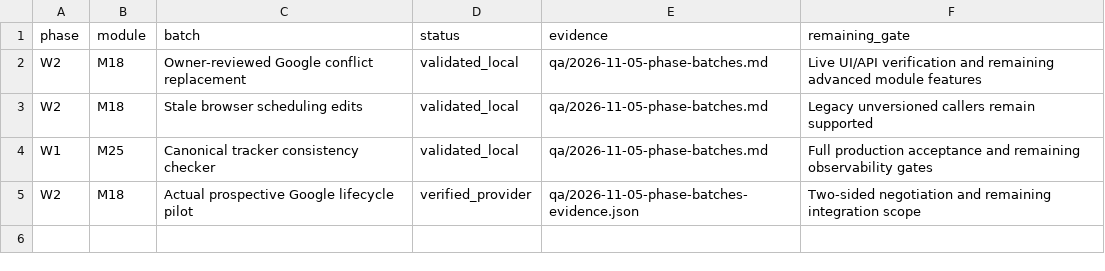
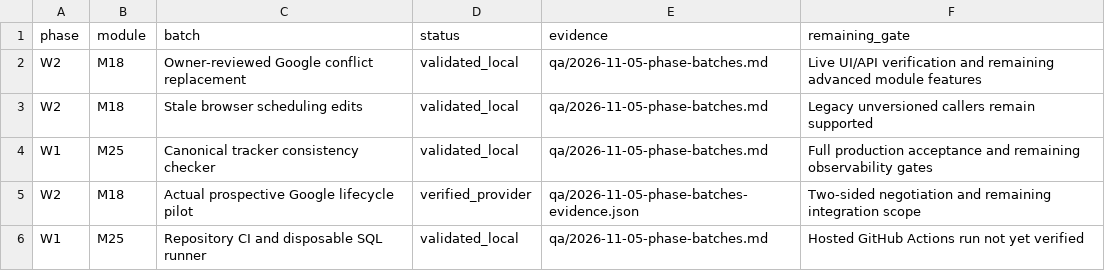
Before and after one commit to sahilk267/freehr-overseas, a CSV file: docs/PHASE_IMPLEMENTATION_TRACKER.csv, drawn as a sheet; the diff names each change by its address in the sheet, - before the commit and + after, or states it on an @@ line.

Commit message:
ci: verify module trackers and disposable MySQL regressions on pushes

```diff
--- a/docs/PHASE_IMPLEMENTATION_TRACKER.csv
+++ b/docs/PHASE_IMPLEMENTATION_TRACKER.csv
+row 6: W1 | M25 | Repository CI and disposable SQL runner | validated_local | qa/2026-11-05-phase-batches.md | Hosted GitHub Actions run not yet verified
```
Also changed, not shown: 5 other files.
